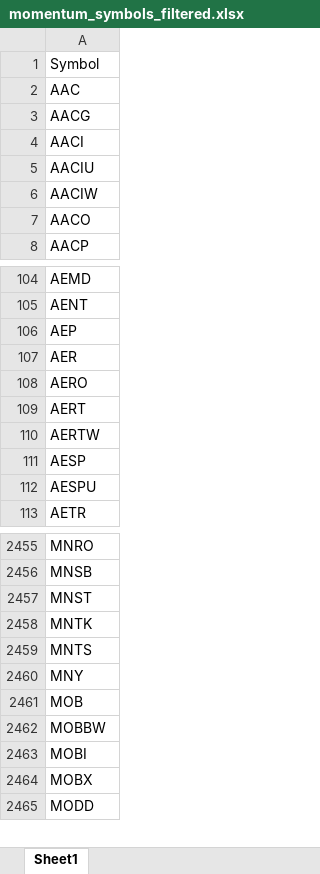
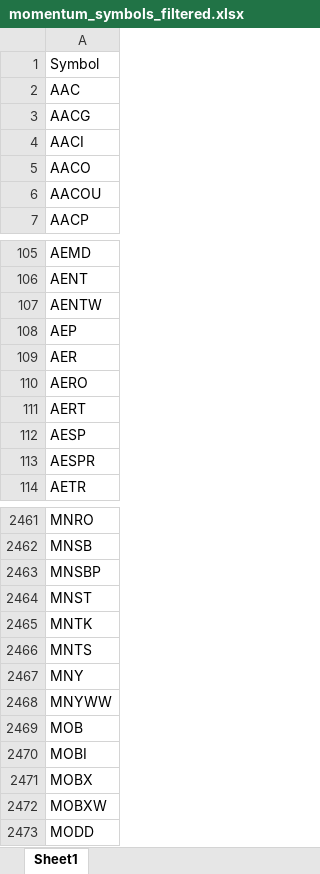
Before and after one commit to Kira11-ja/macd-scanner, an Excel workbook: results/momentum_symbols_filtered.xlsx, sheet Sheet1, drawn as a sheet; only a part is shown, gaps mark what is left out; values as stored, in another font and other column widths than the file's, no borders; removed rows and columns are numbered as before the commit, all else as after; the diff covers the shown part only; the diff names each change by its address in the sheet, - before the commit and + after, or states it on an @@ line.

```diff
--- a/results/momentum_symbols_filtered.xlsx (sheet Sheet1)
+++ b/results/momentum_symbols_filtered.xlsx (sheet Sheet1)
-row 5: AACIU
-row 6: AACIW
+row 6: AACOU
+row 107: AENTW
-row 110: AERTW
-A113: AESPU
+A113: AESPR
+row 2463: MNSBP
+row 2468: MNYWW
-row 2462: MOBBW
+row 2472: MOBXW
```
Also changed, not shown: 95 added rows, 77 removed rows and 20 edited cells elsewhere in this sheet, results/momentum_failcodes_latest.xlsx, results/momentum_latest.xlsx, 9 other files.
